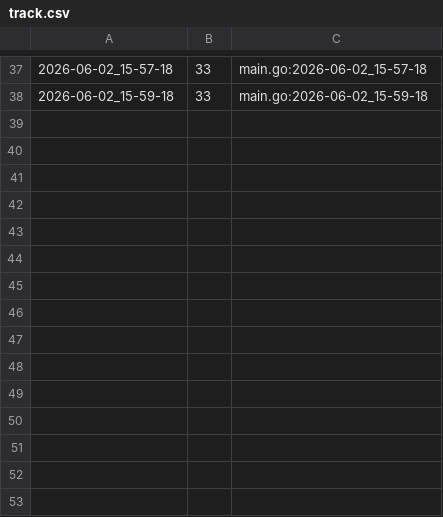
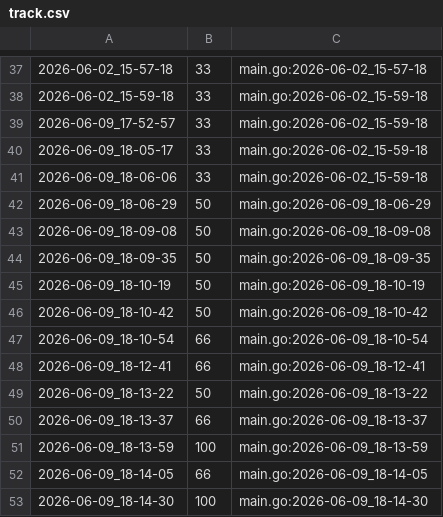
Before and after one commit to qxcode-course/ed-seg-bloco-a-devjoaoluis, a CSV file: .tko/track/ed@multiset/track.csv, drawn as a sheet; only a part is shown, gaps mark what is left out; the diff names each change by its address in the sheet, - before the commit and + after, or states it on an @@ line.

```diff
--- a/.tko/track/ed@multiset/track.csv
+++ b/.tko/track/ed@multiset/track.csv
+row 39: 2026-06-09_17-52-57 | 33 | main.go:2026-06-02_15-59-18
+row 40: 2026-06-09_18-05-17 | 33 | main.go:2026-06-02_15-59-18
+row 41: 2026-06-09_18-06-06 | 33 | main.go:2026-06-02_15-59-18
+row 42: 2026-06-09_18-06-29 | 50 | main.go:2026-06-09_18-06-29
+row 43: 2026-06-09_18-09-08 | 50 | main.go:2026-06-09_18-09-08
+row 44: 2026-06-09_18-09-35 | 50 | main.go:2026-06-09_18-09-35
+row 45: 2026-06-09_18-10-19 | 50 | main.go:2026-06-09_18-10-19
+row 46: 2026-06-09_18-10-42 | 50 | main.go:2026-06-09_18-10-42
+row 47: 2026-06-09_18-10-54 | 66 | main.go:2026-06-09_18-10-54
+row 48: 2026-06-09_18-12-41 | 66 | main.go:2026-06-09_18-12-41
+row 49: 2026-06-09_18-13-22 | 50 | main.go:2026-06-09_18-13-22
+row 50: 2026-06-09_18-13-37 | 66 | main.go:2026-06-09_18-13-37
+row 51: 2026-06-09_18-13-59 | 100 | main.go:2026-06-09_18-13-59
+row 52: 2026-06-09_18-14-05 | 66 | main.go:2026-06-09_18-14-05
+row 53: 2026-06-09_18-14-30 | 100 | main.go:2026-06-09_18-14-30
```
Also changed, not shown: .tko/track/ed@especiais/track.csv, 18 other files.
